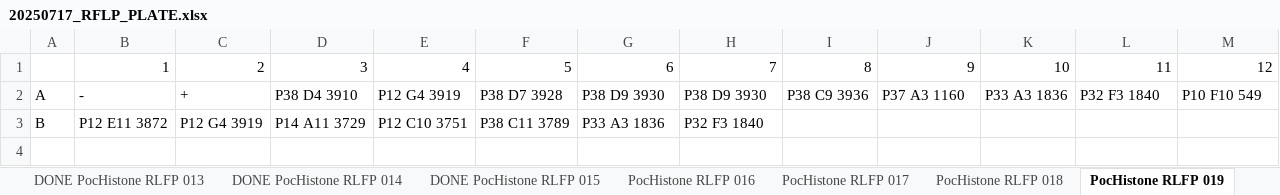
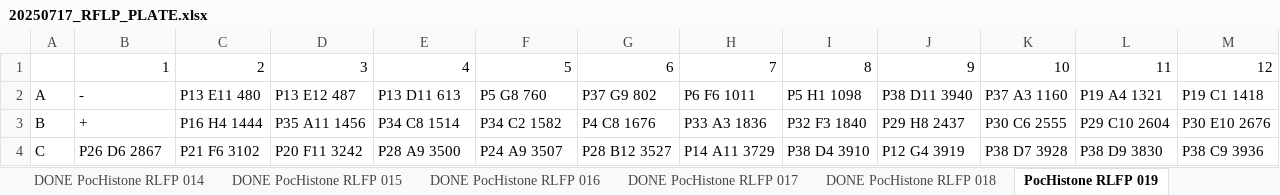
Before and after one commit to PierrickHarnay/Pocillopora-Lagoon-Abundance, an Excel workbook: Data/20250717_RFLP_PLATE.xlsx, sheet PocHistone RLFP 019, drawn as a sheet; values as stored, in another font and other column widths than the file's, no borders; removed rows and columns are numbered as before the commit, all else as after; the diff names each change by its address in the sheet, - before the commit and + after, or states it on an @@ line.

Commit message:
add last plast of pochistone 019

```diff
--- a/Data/20250717_RFLP_PLATE.xlsx (sheet PocHistone RLFP 019)
+++ b/Data/20250717_RFLP_PLATE.xlsx (sheet PocHistone RLFP 019)
-sheet tab: PocHistone RLFP 016
+sheet tab: DONE PocHistone RLFP 016
-sheet tab: PocHistone RLFP 017
+sheet tab: DONE PocHistone RLFP 017
-sheet tab: PocHistone RLFP 018
+sheet tab: DONE PocHistone RLFP 018
-C2: +
+C2: P13 E11 480
-D2: P38 D4 3910
+D2: P13 E12 487
-E2: P12 G4 3919
+E2: P13 D11 613
-F2: P38 D7 3928
+F2: P5 G8 760
-G2: P38 D9 3930
+G2: P37 G9 802
-H2: P38 D9 3930
+H2: P6 F6 1011
-I2: P38 C9 3936
+I2: P5 H1 1098
-J2: P37 A3 1160
+J2: P38 D11 3940
-K2: P33 A3 1836
+K2: P37 A3 1160
-L2: P32 F3 1840
+L2: P19 A4 1321
-M2: P10 F10 549
+M2: P19 C1 1418
-row 3: B | P12 E11 3872 | P12 G4 3919 | P14 A11 3729 | P12 C10 3751 | P38 C11 3789 | P33 A3 1836 | P32 F3 1840
+row 3: B | + | P16 H4 1444 | P35 A11 1456 | P34 C8 1514 | P34 C2 1582 | P4 C8 1676 | P33 A3 1836 | P32 F3 1840 | P29 H8 2437 | P30 C6 2555 | P29 C10 2604 | P30 E10 2676
+row 4: C | P26 D6 2867 | P21 F6 3102 | P20 F11 3242 | P28 A9 3500 | P24 A9 3507 | P28 B12 3527 | P14 A11 3729 | P38 D4 3910 | P12 G4 3919 | P38 D7 3928 | P38 D9 3830 | P38 C9 3936
```
